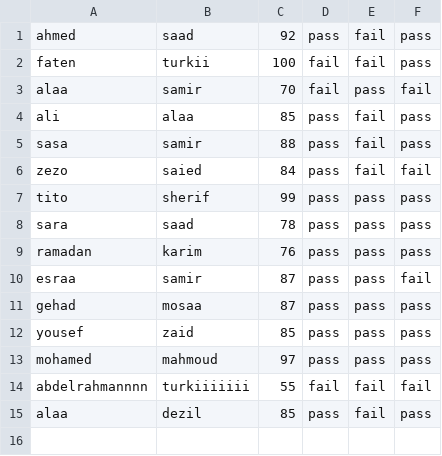
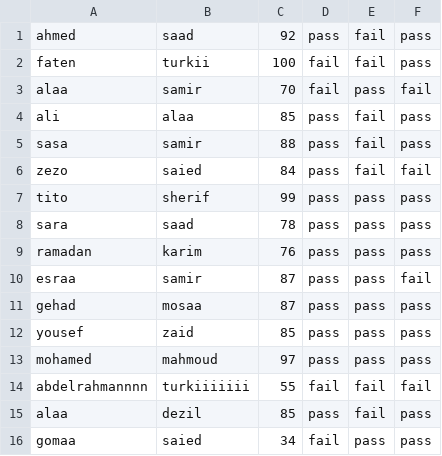
Before and after one commit to abdo-Turkii/School-Database-Project, a CSV file: data2.csv, drawn as a sheet.

```diff
--- a/data2.csv
+++ b/data2.csv
@@ -15 +15,2 @@ abdelrahmannnn,turkiiiiiii,55,fail,fail,fail
 alaa,dezil,85,pass,fail,pass
+gomaa,saied,34,fail,pass,pass
```
Also changed, not shown: 3 other files.
